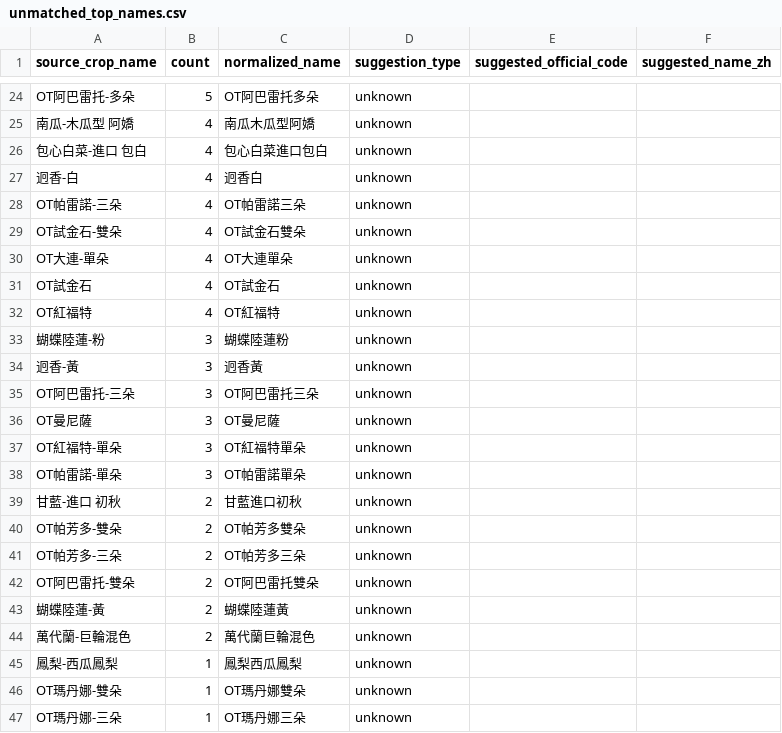
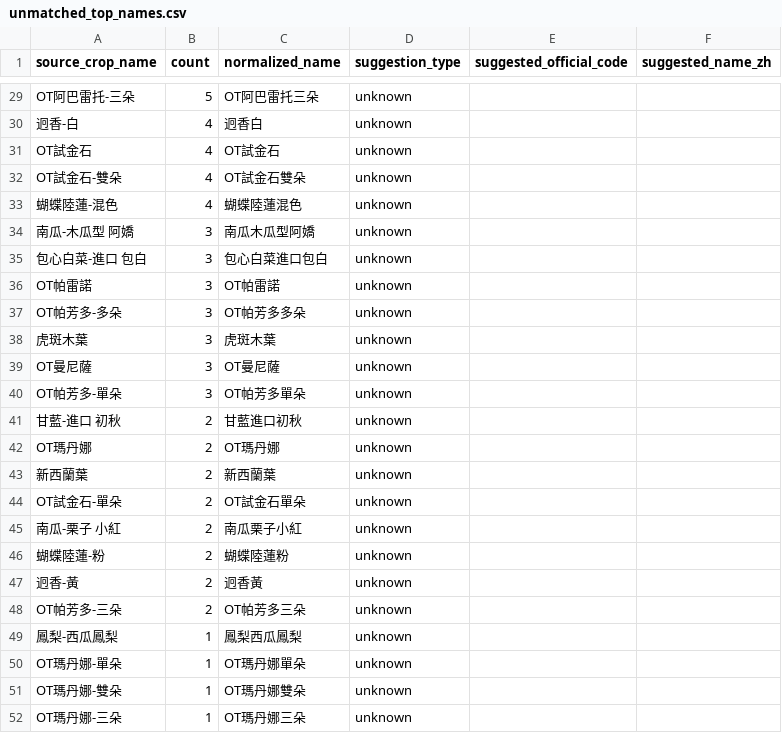
Before and after one commit to junborisproject0207-collab/vege-price-backend, a CSV file: output/unmatched_top_names.csv, drawn as a sheet; only a part is shown, gaps mark what is left out; removed rows and columns are numbered as before the commit, all else as after; the diff covers the shown part only; the diff names each change by its address in the sheet, - before the commit and + after, or states it on an @@ line.

```diff
--- a/output/unmatched_top_names.csv
+++ b/output/unmatched_top_names.csv
-A29 (source_crop_name): OT阿巴雷托-多朵
+A29 (source_crop_name): OT阿巴雷托-三朵
-C29 (normalized_name): OT阿巴雷托多朵
+C29 (normalized_name): OT阿巴雷托三朵
-row 25: 南瓜-木瓜型 阿嬌 | 4 | 南瓜木瓜型阿嬌 | unknown
-row 26: 包心白菜-進口 包白 | 4 | 包心白菜進口包白 | unknown
-A31 (source_crop_name): OT帕雷諾-三朵
+A31 (source_crop_name): OT試金石
-C31 (normalized_name): OT帕雷諾三朵
+C31 (normalized_name): OT試金石
-A33 (source_crop_name): OT大連-單朵
+A33 (source_crop_name): 蝴蝶陸蓮-混色
-C33 (normalized_name): OT大連單朵
+C33 (normalized_name): 蝴蝶陸蓮混色
-row 31: OT試金石 | 4 | OT試金石 | unknown
-row 32: OT紅福特 | 4 | OT紅福特 | unknown
-A34 (source_crop_name): 蝴蝶陸蓮-粉
+A34 (source_crop_name): 南瓜-木瓜型 阿嬌
-C34 (normalized_name): 蝴蝶陸蓮粉
+C34 (normalized_name): 南瓜木瓜型阿嬌
-A35 (source_crop_name): 迥香-黃
+A35 (source_crop_name): 包心白菜-進口 包白
-C35 (normalized_name): 迥香黃
+C35 (normalized_name): 包心白菜進口包白
-A36 (source_crop_name): OT阿巴雷托-三朵
+A36 (source_crop_name): OT帕雷諾
-C36 (normalized_name): OT阿巴雷托三朵
+C36 (normalized_name): OT帕雷諾
+row 37: OT帕芳多-多朵 | 3 | OT帕芳多多朵 | unknown
+row 38: 虎斑木葉 | 3 | 虎斑木葉 | unknown
-row 37: OT紅福特-單朵 | 3 | OT紅福特單朵 | unknown
-A40 (source_crop_name): OT帕雷諾-單朵
+A40 (source_crop_name): OT帕芳多-單朵
-C40 (normalized_name): OT帕雷諾單朵
+C40 (normalized_name): OT帕芳多單朵
+row 42: OT瑪丹娜 | 2 | OT瑪丹娜 | unknown
+row 43: 新西蘭葉 | 2 | 新西蘭葉 | unknown
-A44 (source_crop_name): OT帕芳多-雙朵
+A44 (source_crop_name): OT試金石-單朵
-C44 (normalized_name): OT帕芳多雙朵
+C44 (normalized_name): OT試金石單朵
+row 45: 南瓜-栗子 小紅 | 2 | 南瓜栗子小紅 | unknown
+row 46: 蝴蝶陸蓮-粉 | 2 | 蝴蝶陸蓮粉 | unknown
+row 47: 迥香-黃 | 2 | 迥香黃 | unknown
-row 42: OT阿巴雷托-雙朵 | 2 | OT阿巴雷托雙朵 | unknown
-row 43: 蝴蝶陸蓮-黃 | 2 | 蝴蝶陸蓮黃 | unknown
-row 44: 萬代蘭-巨輪混色 | 2 | 萬代蘭巨輪混色 | unknown
+row 50: OT瑪丹娜-單朵 | 1 | OT瑪丹娜單朵 | unknown
```
Also changed, not shown: 12 added rows, 11 removed rows and 20 edited cells elsewhere in this file, output/unmatched_price_items.csv, output/unmatched_top_codes.csv, 9 other files.
